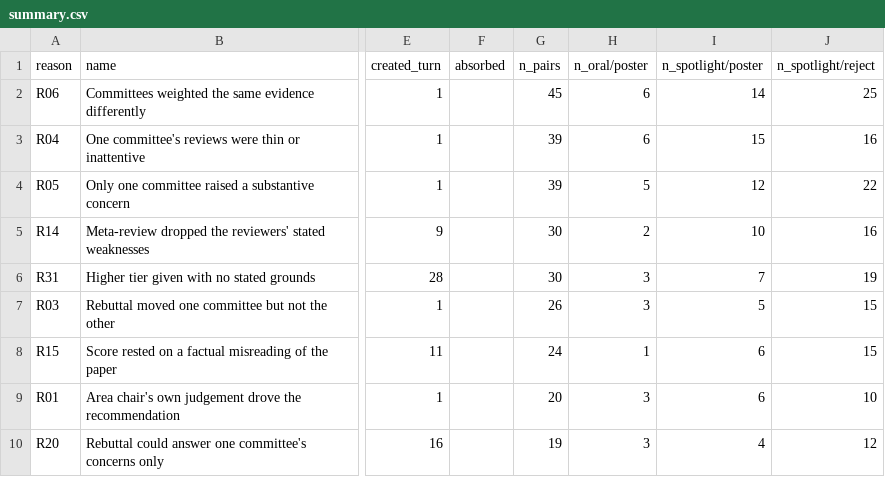
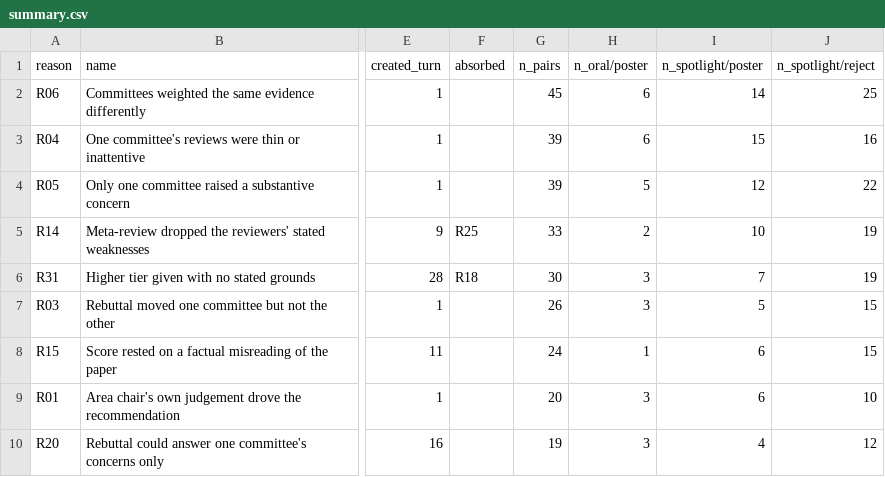
Before and after one commit to RylanSchaeffer/Scaling-Laws-of-ML-Conference-Peer-Review, a CSV file: data/paired_reviews/neurips2021/analysis/stage2/run_1/derived/summary.csv, drawn as a sheet; only a part is shown, gaps mark what is left out; the diff covers the shown part only; the diff names each change by its address in the sheet, - before the commit and + after, or states it on an @@ line.

```diff
--- a/data/paired_reviews/neurips2021/analysis/stage2/run_1/derived/summary.csv
+++ b/data/paired_reviews/neurips2021/analysis/stage2/run_1/derived/summary.csv
-F5 (absorbed): (empty)
+F5 (absorbed): R25
-G5 (n_pairs): 30
+G5 (n_pairs): 33
-J5 (n_spotlight/reject): 16
+J5 (n_spotlight/reject): 19
-F6 (absorbed): (empty)
+F6 (absorbed): R18
```
Also changed, not shown: 2 added rows and 6 removed rows elsewhere in this file, data/paired_reviews/neurips2021/analysis/stage2/run_1/derived/ticks.csv, 8 other files.
